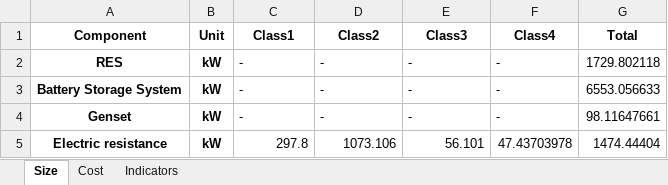
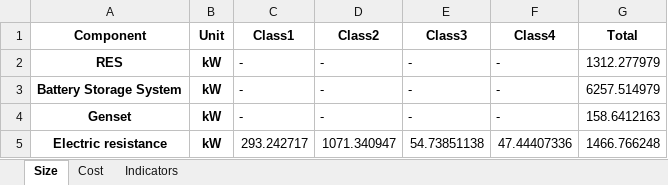
Before and after one commit to Stevogallo/MicroGridsPy-MultiEnergy_Paper, an Excel workbook: Scenarios/c_Multi-Good-MicroGrid/Results/EnergySystemSize.xlsx, sheet Size, drawn as a sheet; values as stored, in another font and other column widths than the file's, no borders; the diff names each change by its address in the sheet, - before the commit and + after, or states it on an @@ line.

```diff
--- a/Scenarios/c_Multi-Good-MicroGrid/Results/EnergySystemSize.xlsx (sheet Size)
+++ b/Scenarios/c_Multi-Good-MicroGrid/Results/EnergySystemSize.xlsx (sheet Size)
-G2 (Total): 1729.802118
+G2 (Total): 1312.277979
-G3 (Total): 6553.056633
+G3 (Total): 6257.514979
-G4 (Total): 98.11647661
+G4 (Total): 158.6412163
-C5 (Class1): 297.8
+C5 (Class1): 293.242717
-D5 (Class2): 1073.106
+D5 (Class2): 1071.340947
-E5 (Class3): 56.101
+E5 (Class3): 54.73851138
-F5 (Class4): 47.43703978
+F5 (Class4): 47.44407336
-G5 (Total): 1474.44404
+G5 (Total): 1466.766248
```
Also changed, not shown: sheet Cost, sheet Indicators, 5 other files.
